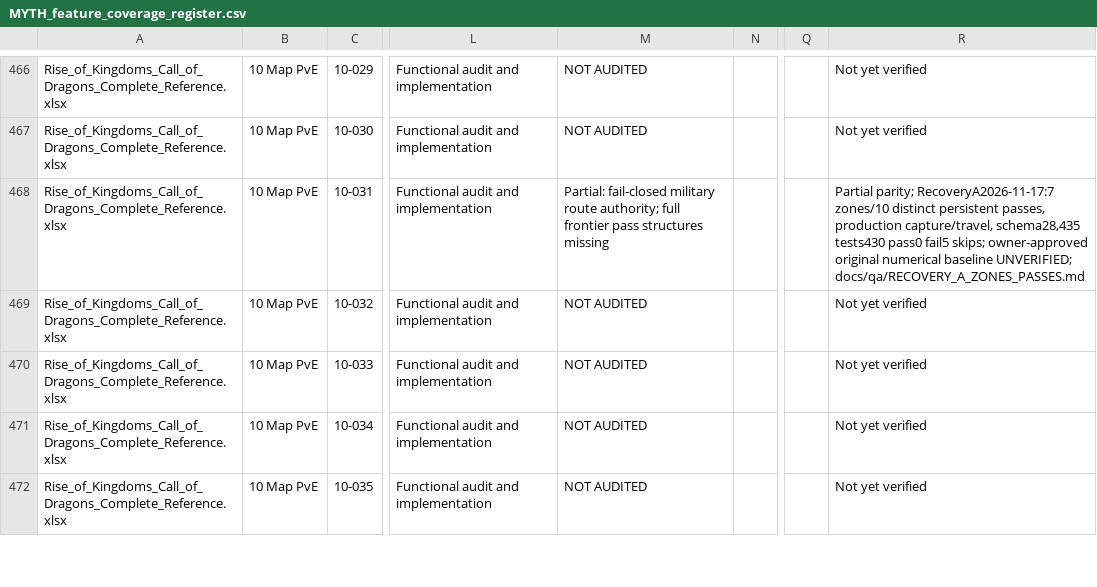
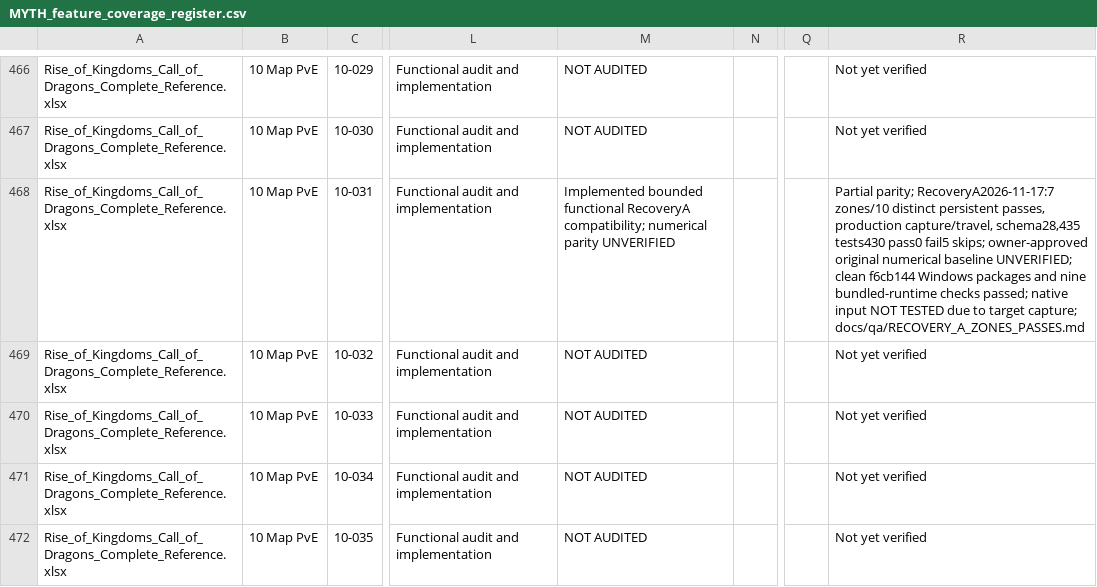
Before and after one commit to robertDarie/myth, a CSV file: research/MYTH_feature_coverage_register.csv, drawn as a sheet; only a part is shown, gaps mark what is left out; the diff names each change by its address in the sheet, - before the commit and + after, or states it on an @@ line.

```diff
--- a/research/MYTH_feature_coverage_register.csv
+++ b/research/MYTH_feature_coverage_register.csv
-M468: Partial: fail-closed military route authority; full frontier pass structures missing
+M468: Implemented bounded functional RecoveryA compatibility; numerical parity UNVERIFIED
-R468: …baseline UNVERIFIED; docs/qa/RECOVERY_A_ZONES_PASSES.md
+R468: …baseline UNVERIFIED; clean f6cb144 Windows packages and nine bundled-runtime checks passed; native input NOT TESTED due to target capture; docs/qa/RECOVERY_A_ZONES_PASSES.md
```
Also changed, not shown: docs/qa/FEATURE_VERIFICATION_MATRIX.csv, 6 other files.
